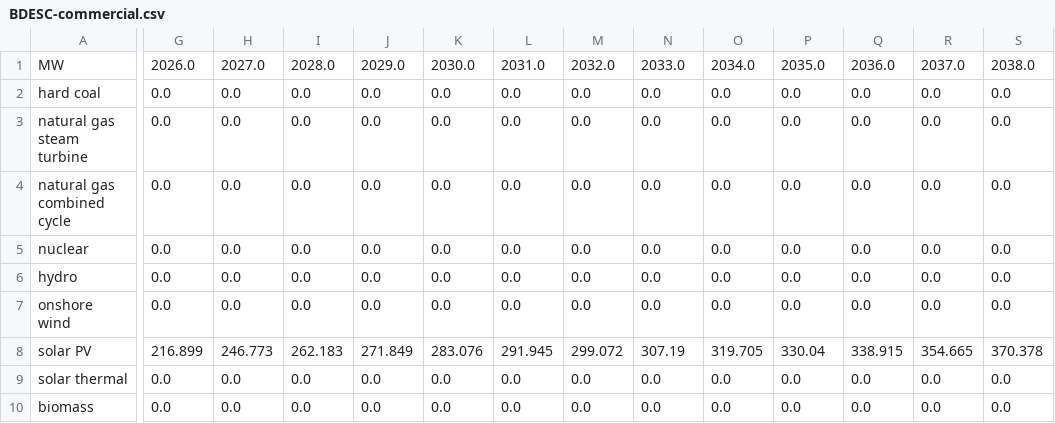
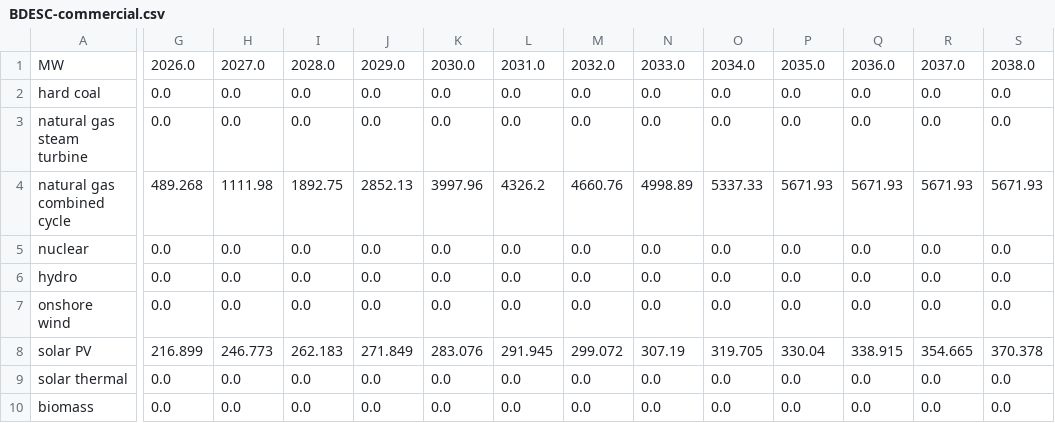
Before and after one commit to EnergyInnovation/eps-virginia, a CSV file: InputData/bldgs/BDESC/BDESC-commercial.csv, drawn as a sheet; only a part is shown, gaps mark what is left out; the diff covers the shown part only; the diff names each change by its address in the sheet, - before the commit and + after, or states it on an @@ line.

```diff
--- a/InputData/bldgs/BDESC/BDESC-commercial.csv
+++ b/InputData/bldgs/BDESC/BDESC-commercial.csv
-G4: 0.0
+G4: 489.268
-H4: 0.0
+H4: 1111.98
-I4: 0.0
+I4: 1892.75
-J4: 0.0
+J4: 2852.13
-K4: 0.0
+K4: 3997.96
-L4: 0.0
+L4: 4326.2
-M4: 0.0
+M4: 4660.76
-N4: 0.0
+N4: 4998.89
-O4: 0.0
+O4: 5337.33
-P4: 0.0
+P4: 5671.93
-Q4: 0.0
+Q4: 5671.93
-R4: 0.0
+R4: 5671.93
-S4: 0.0
+S4: 5671.93
```
Also changed, not shown: 12 edited cells elsewhere in this file, 7 other files.
